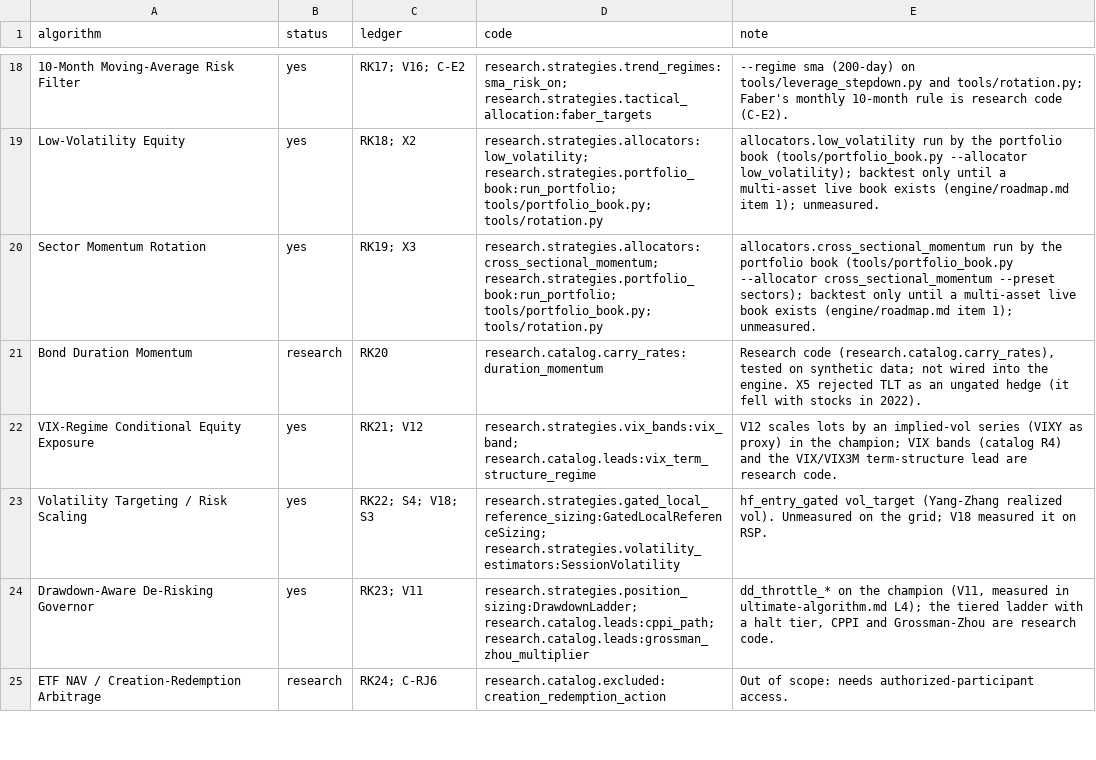
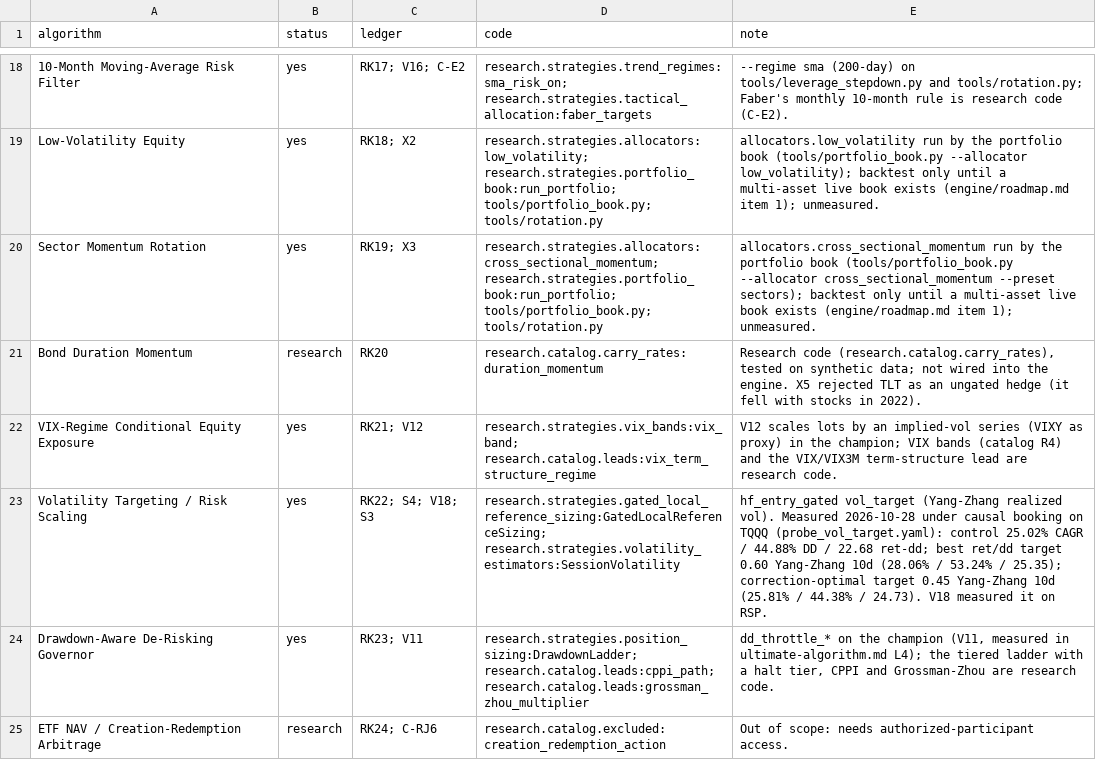
Before and after one commit to AshitakaLax/volatility-ai, a CSV file: docs/algorithms/implementation_status.csv, drawn as a sheet; only a part is shown, gaps mark what is left out.

```diff
--- a/docs/algorithms/implementation_status.csv
+++ b/docs/algorithms/implementation_status.csv
@@ -22,3 +22,3 @@ Bond Duration Momentum,research,RK20,research.catalog.carry_rates:duration_momen
 VIX-Regime Conditional Equity Exposure,yes,RK21; V12,research.strategies.vix_bands:vix_band; research.catalog.leads:vix_term_structure_regime,V12 scales lots by an implied-vol series (VIXY as proxy) in the champion; VIX bands (catalog R4) and the VIX/VIX3M term-structure lead are research code.
-Volatility Targeting / Risk Scaling,yes,RK22; S4; V18; S3,research.strategies.gated_local_reference_sizing:GatedLocalReferenceSizing; research.strategies.volatility_estimators:SessionVolatility,hf_entry_gated vol_target (Yang-Zhang realized vol). Unmeasured on the grid; V18 measured it on RSP.
+Volatility Targeting / Risk Scaling,yes,RK22; S4; V18; S3,research.strategies.gated_local_reference_sizing:GatedLocalReferenceSizing; research.strategies.volatility_estimators:SessionVolatility,hf_entry_gated vol_target (Yang-Zhang realized vol). Measured 2026-10-28 under causal booking on TQQQ (probe_vol_target.yaml): control 25.02% CAGR / 44.88% DD / 22.68 ret-dd; best ret/dd target 0.60 Yang-Zhang 10d (28.06% / 53.24% / 25.35); correction-optimal target 0.45 Yang-Zhang 10d (25.81% / 44.38% / 24.73). V18 measured it on RSP.
 Drawdown-Aware De-Risking Governor,yes,RK23; V11,research.strategies.position_sizing:DrawdownLadder; research.catalog.leads:cppi_path; research.catalog.leads:grossman_zhou_multiplier,"dd_throttle_* on the champion (V11, measured in ultimate-algorithm.md L4); the tiered ladder with a halt tier, CPPI and Grossman-Zhou are research code."
```
Also changed, not shown: 15 other files.
